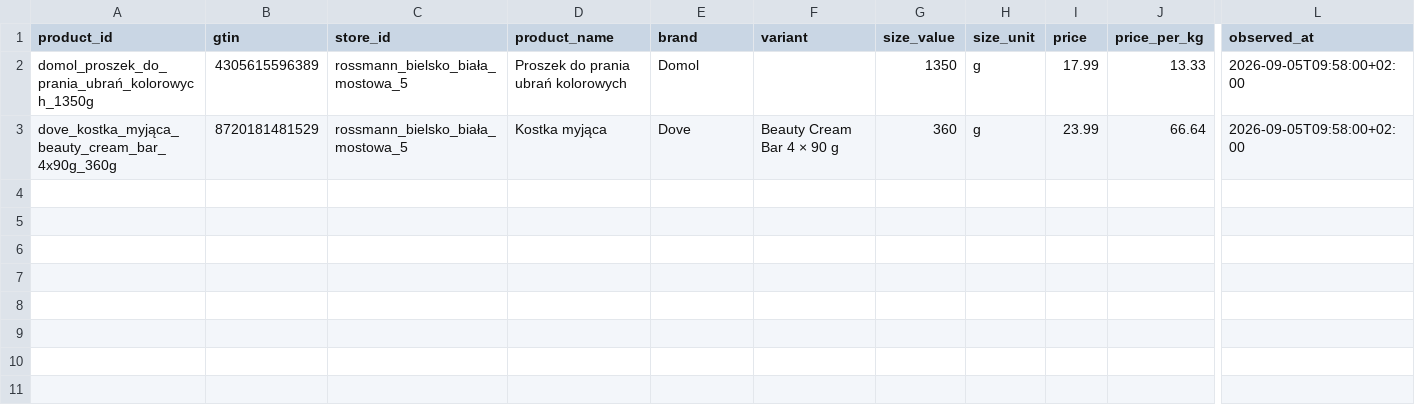
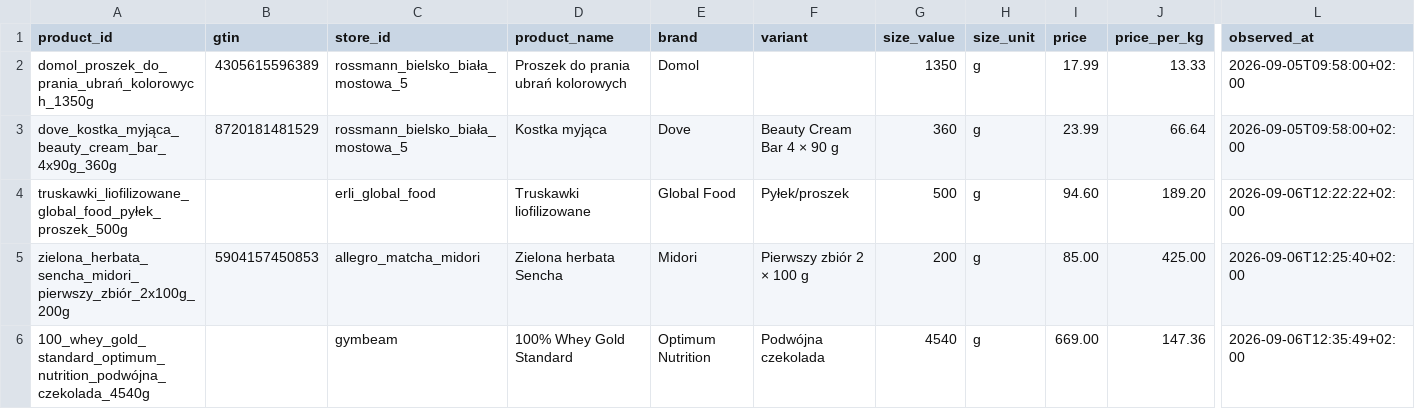
Before and after one commit to dominikduda/cost_optimization, a CSV file: products.csv, drawn as a sheet; only a part is shown, gaps mark what is left out; rows hold the shown columns only; the diff names each change by its address in the sheet, - before the commit and + after, or states it on an @@ line.

Commit message:
products: add truskawki_liofilizowane_global_food_pyłek_proszek_500g @ erli_global_food, zielona_herbata_sencha_midori_pierwszy_zbiór_2x100g_200g @ allegro_matcha_midori and 100_whey_gold_standard_optimum_nutrition_podwójna_czekolada_4540g @ gymbeam — add three confirmed product prices

```diff
--- a/products.csv
+++ b/products.csv
+row 4: truskawki_liofilizowane_global_food_pyłek_proszek_500g |  | erli_global_food | Truskawki liofilizowane | Global Food | Pyłek/proszek | 500 | g | 94.60 | 189.20 | 2026-09-06T12:22:22+02:00
+row 5: zielona_herbata_sencha_midori_pierwszy_zbiór_2x100g_200g | 5904157450853 | allegro_matcha_midori | Zielona herbata Sencha | Midori | Pierwszy zbiór 2 × 100 g | 200 | g | 85.00 | 425.00 | 2026-09-06T12:25:40+02:00
+row 6: 100_whey_gold_standard_optimum_nutrition_podwójna_czekolada_4540g |  | gymbeam | 100% Whey Gold Standard | Optimum Nutrition | Podwójna czekolada | 4540 | g | 669.00 | 147.36 | 2026-09-06T12:35:49+02:00
```
